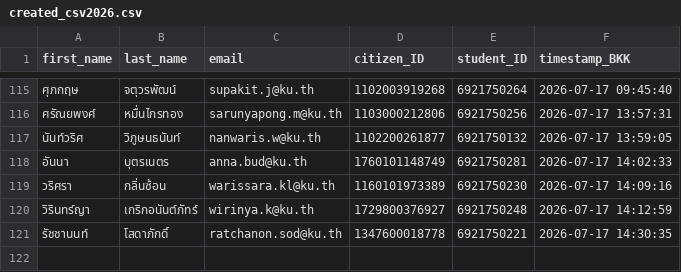
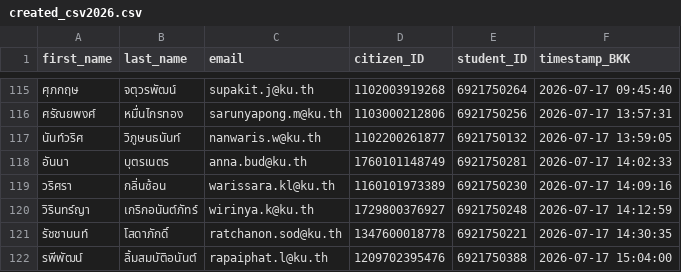
Before and after one commit to PythonianSt/Register, a CSV file: created_csv2026.csv, drawn as a sheet; only a part is shown, gaps mark what is left out; the diff names each change by its address in the sheet, - before the commit and + after, or states it on an @@ line.

Commit message:
Update created_csv2026.csv 2026-07-17 15:04:00 BKK

```diff
--- a/created_csv2026.csv
+++ b/created_csv2026.csv
+row 122: รพีพัฒน์ | ลิ้มสมบัติอนันต์ | rapaiphat.l@ku.th | 1209702395476 | 6921750388 | 2026-07-17 15:04:00
```
